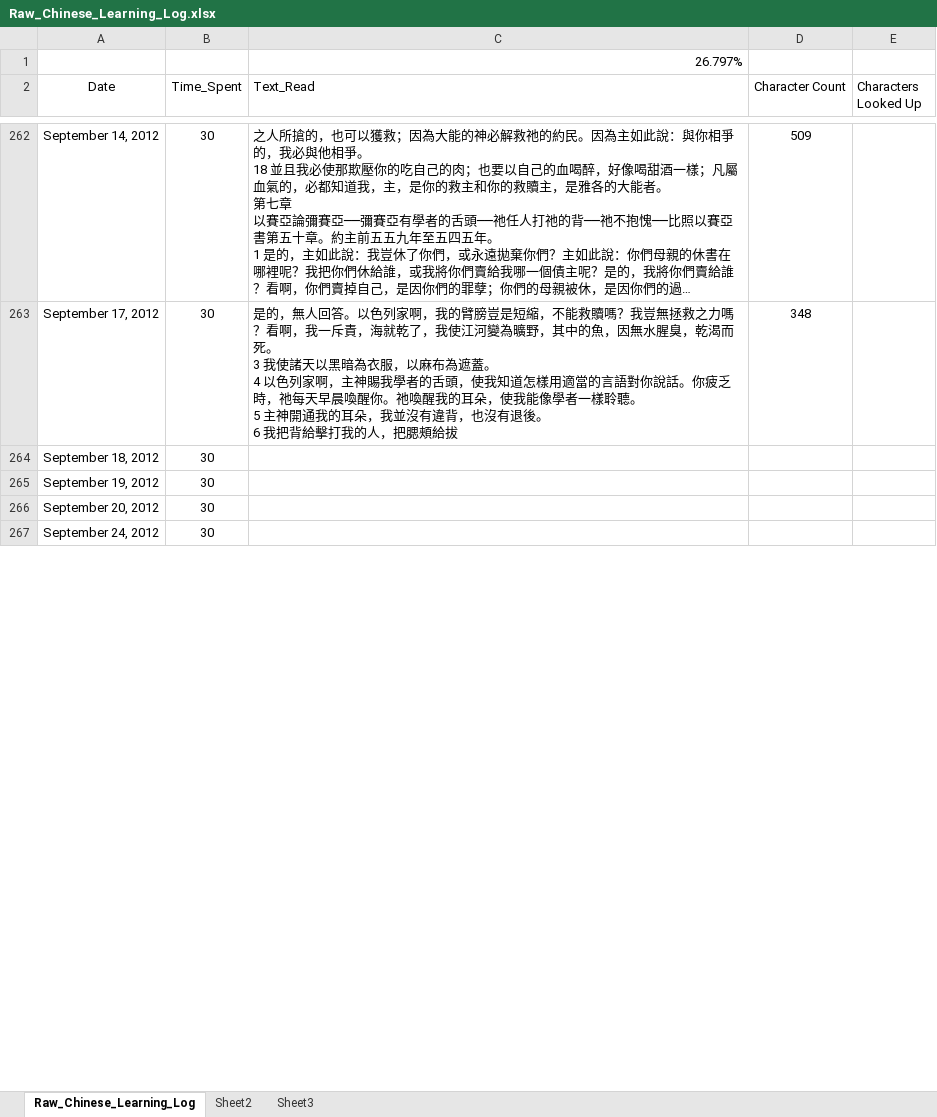
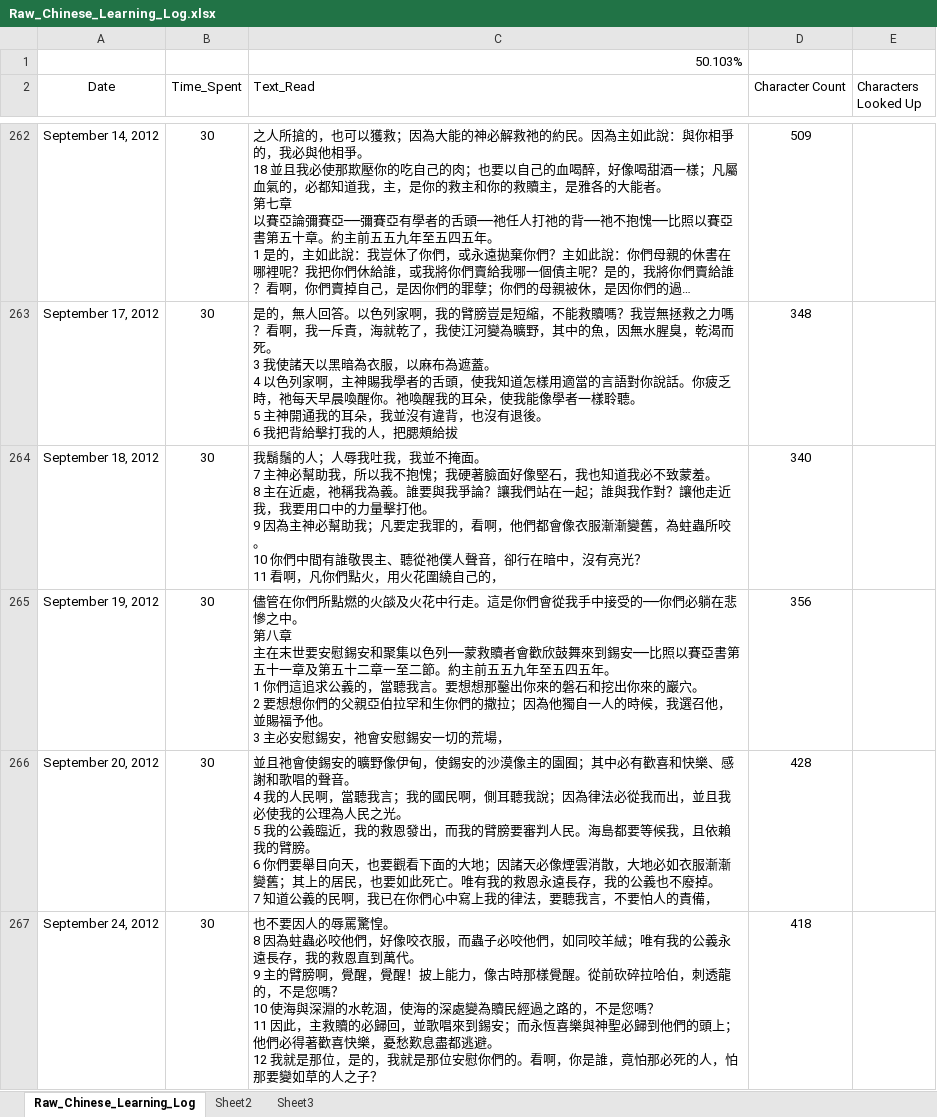
Before and after one commit to jedisom/Machine-Learning-Engineer-Nanodegree, an Excel workbook: Chinese_Learning/Raw_Chinese_Learning_Log.xlsx, sheet Raw_Chinese_Learning_Log, drawn as a sheet; only a part is shown, gaps mark what is left out; long unchanged cells end in …; values as stored, in another font and other column widths than the file's, no borders; ↵ is a line break in a cell; the diff covers the shown part only; the diff names each change by its address in the sheet, - before the commit and + after, or states it on an @@ line.

Commit message:
chore: Added 50% of chinese learning log

```diff
--- a/Chinese_Learning/Raw_Chinese_Learning_Log.xlsx (sheet Raw_Chinese_Learning_Log)
+++ b/Chinese_Learning/Raw_Chinese_Learning_Log.xlsx (sheet Raw_Chinese_Learning_Log)
-C1 (Text_Read): 26.797%
+C1 (Text_Read): 50.103%
-C264 (Text_Read): (empty)
+C264 (Text_Read): 我鬍鬚的人；人辱我吐我，我並不掩面。 ↵ 7 主神必幫助我，所以我不抱愧；我硬著臉面好像堅石，我也知道我必不致蒙羞。 ↵ 8 主在近處，祂稱我為義。誰要與我爭論？讓我們站在一起；誰與我作對？讓他走近我，我要用口中的力量擊打他。 ↵ 9 因為主神必幫助我；凡要定我罪的，看啊，他們都會像衣服漸漸變舊，為蛀蟲所咬。 ↵ 10 你們中間有誰敬畏主、聽從祂僕人聲音，卻行在暗中，沒有亮光？ ↵ 11 看啊，凡你們點火，用火花圍繞自己的，
-D264 (Character Count): (empty)
+D264 (Character Count): 340
-C265 (Text_Read): (empty)
+C265 (Text_Read): 儘管在你們所點燃的火燄及火花中行走。這是你們會從我手中接受的──你們必躺在悲慘之中。 ↵ 第八章 ↵ 主在末世要安慰錫安和聚集以色列──蒙救贖者會歡欣鼓舞來到錫安──比照以賽亞書第五十一章及第五十二章一至二節。約主前五五九年至五四五年。 ↵ 1 你們這追求公義的，當聽我言。要想想那鑿出你來的磐石和挖出你來的巖穴。 ↵ 2 要想想你們的父親亞伯拉罕和生你們的撒拉；因為他獨自一人的時候，我選召他，並賜福予他。 ↵ 3 主必安慰錫安，祂會安慰錫安一切的荒場，
-D265 (Character Count): (empty)
+D265 (Character Count): 356
-C266 (Text_Read): (empty)
+C266 (Text_Read): 並且祂會使錫安的曠野像伊甸，使錫安的沙漠像主的園囿；其中必有歡喜和快樂、感謝和歌唱的聲音。 ↵ 4 我的人民啊，當聽我言；我的國民啊，側耳聽我說；因為律法必從我而出，並且我必使我的公理為人民之光。 ↵ 5 我的公義臨近，我的救恩發出，而我的臂膀要審判人民。海島都要等候我，且依賴我的臂膀。 ↵ 6 你們要舉目向天，也要觀看下面的大地；因諸天必像煙雲消散，大地必如衣服漸漸變舊；其上的居民，也要如此死亡。唯有我的救恩永遠長存，我的公義也不廢掉。 ↵ 7 知道公義的民啊，我已在你們心中寫上我的律法，要聽我言，不要怕人的責備，
-D266 (Character Count): (empty)
+D266 (Character Count): 428
-C267 (Text_Read): (empty)
+C267 (Text_Read): 也不要因人的辱罵驚惶。 ↵ 8 因為蛀蟲必咬他們，好像咬衣服，而蟲子必咬他們，如同咬羊絨；唯有我的公義永遠長存，我的救恩直到萬代。 ↵ 9 主的臂膀啊，覺醒，覺醒！披上能力，像古時那樣覺醒。從前砍碎拉哈伯，刺透龍的，不是您嗎？ ↵ 10 使海與深淵的水乾涸，使海的深處變為贖民經過之路的，不是您嗎？ ↵ 11 因此，主救贖的必歸回，並歌唱來到錫安；而永恆喜樂與神聖必歸到他們的頭上；他們必得著歡喜快樂，憂愁歎息盡都逃避。 ↵ 12 我就是那位，是的，我就是那位安慰你們的。看啊，你是誰，竟怕那必死的人，怕那要變如草的人之子？
-D267 (Character Count): (empty)
+D267 (Character Count): 418
```
Also changed, not shown: 447 edited cells elsewhere in this sheet, 1 other file.
